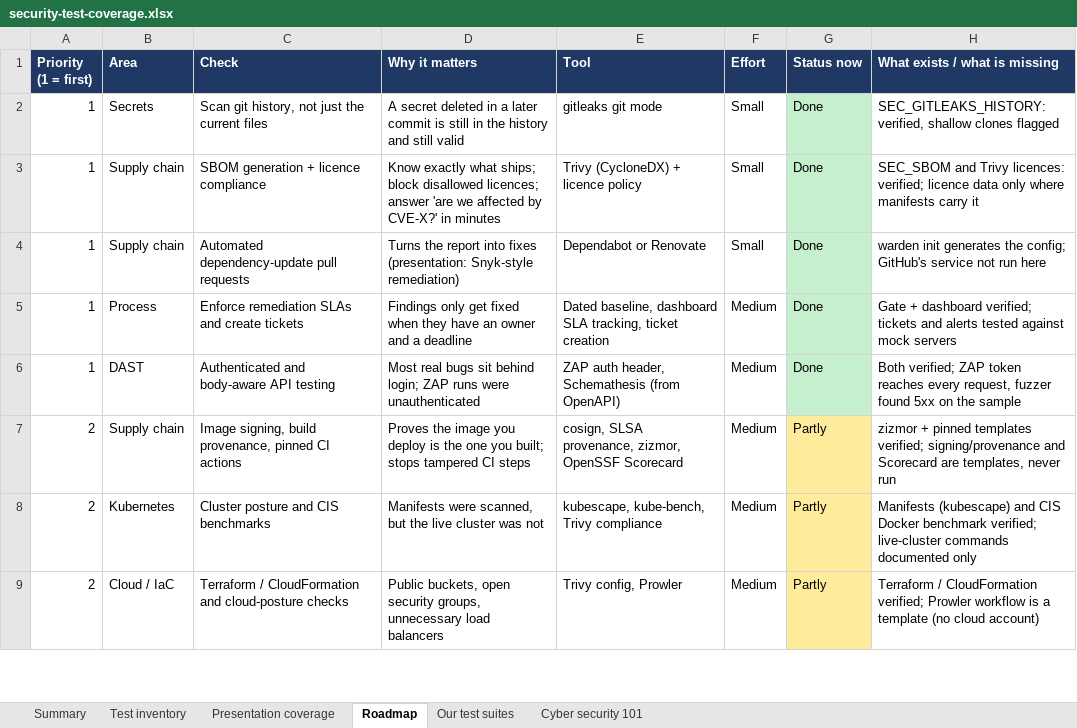
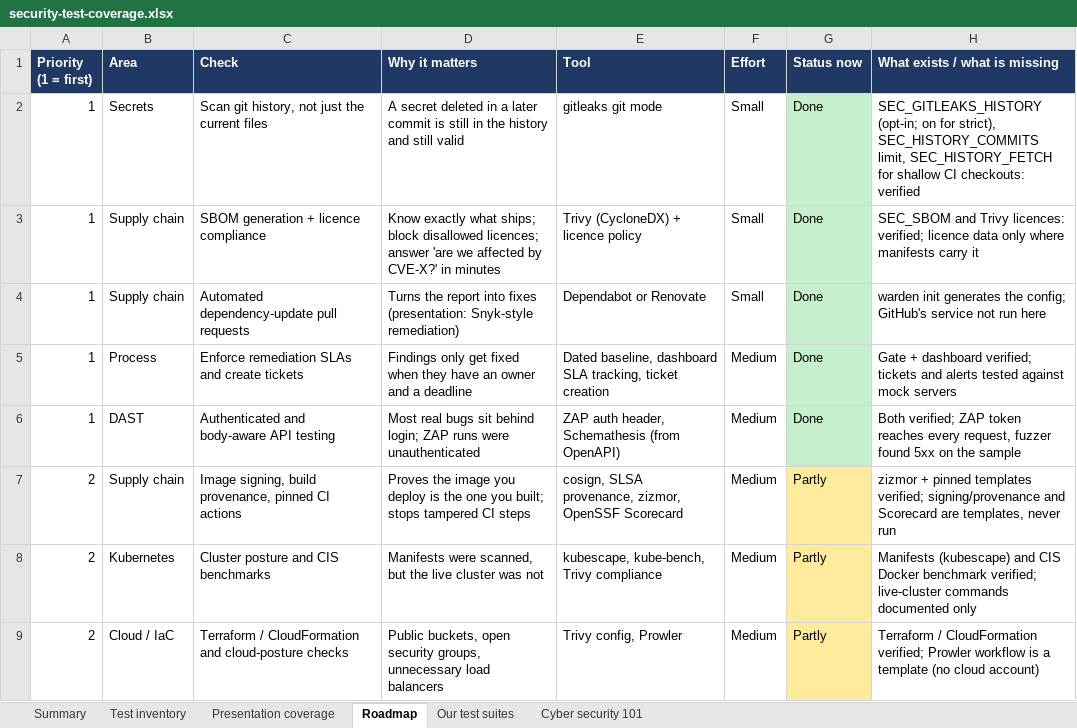
Before and after one commit to rakeshkolipakaTA/mckesson-security-kit, an Excel workbook: docs/security-test-coverage.xlsx, sheet Roadmap, drawn as a sheet; only a part is shown; values as stored, in another font and other column widths than the file's, no borders; the diff names each change by its address in the sheet, - before the commit and + after, or states it on an @@ line.

```diff
--- a/docs/security-test-coverage.xlsx (sheet Roadmap)
+++ b/docs/security-test-coverage.xlsx (sheet Roadmap)
-H2 (What exists / what is missing): SEC_GITLEAKS_HISTORY: verified, shallow clones flagged
+H2 (What exists / what is missing): SEC_GITLEAKS_HISTORY (opt-in; on for strict), SEC_HISTORY_COMMITS limit, SEC_HISTORY_FETCH for shallow CI checkouts: verified
```
Also changed, not shown: sheet Our test suites, 12 other files.
